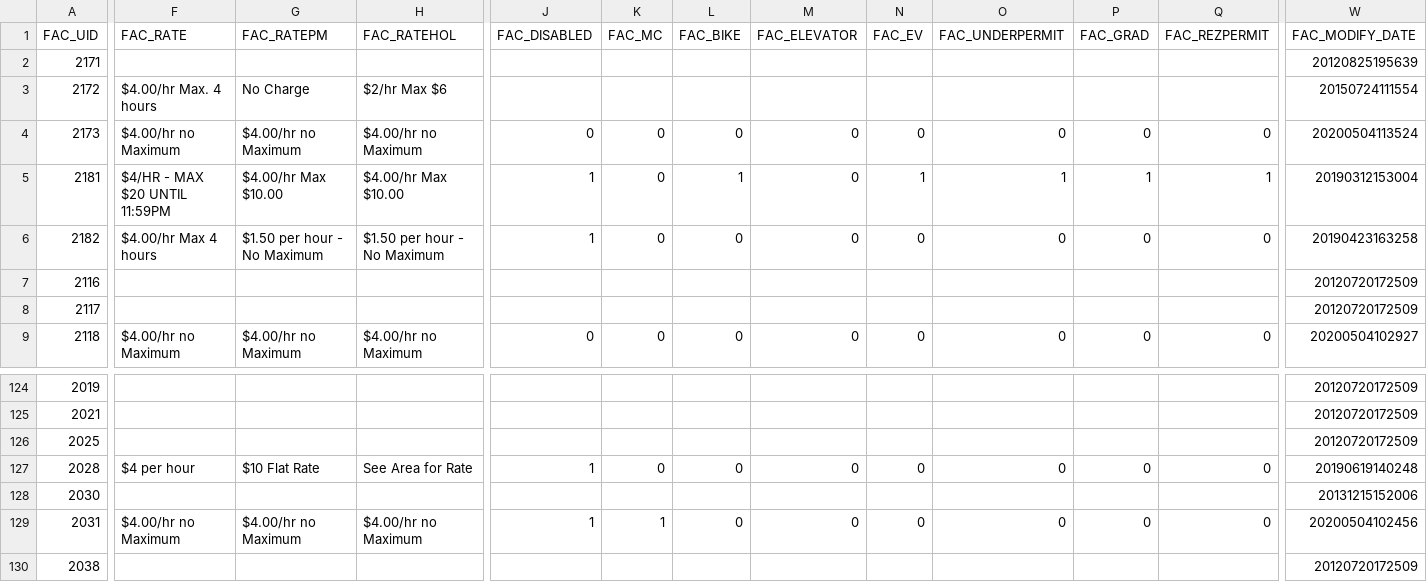
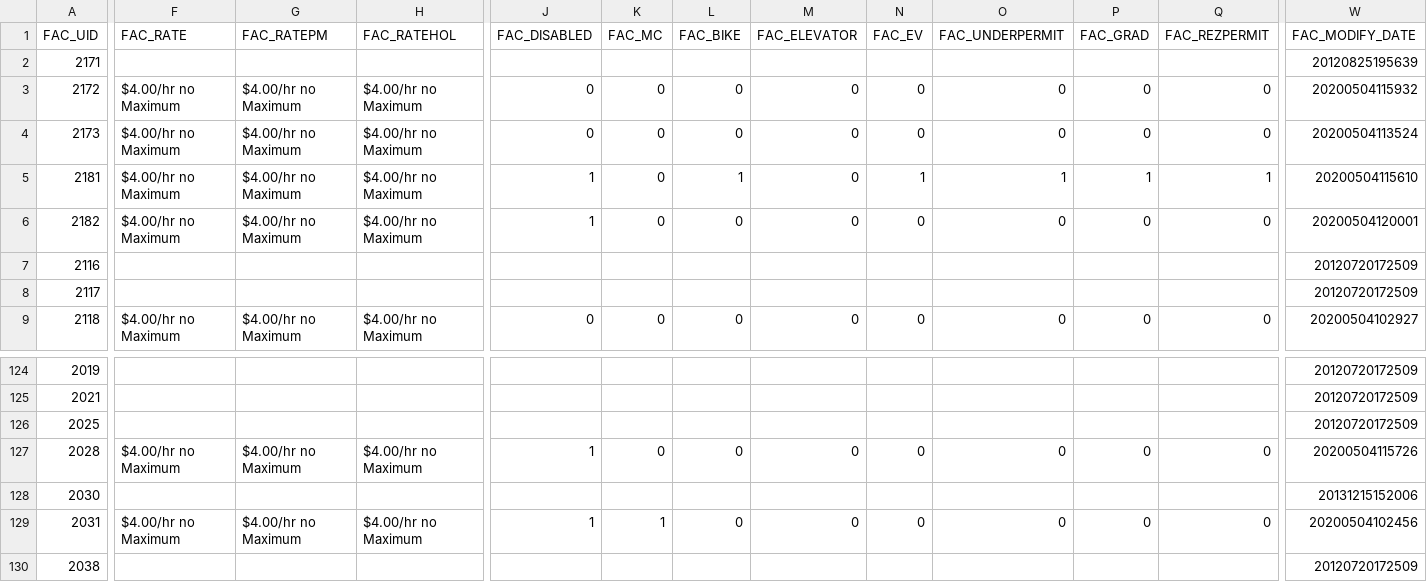
Before and after one commit to UBCGeodata/ubcv-parking, a CSV file: csv/ubcv_parking_facilities.csv, drawn as a sheet; only a part is shown, gaps mark what is left out; the diff covers the shown part only; the diff names each change by its address in the sheet, - before the commit and + after, or states it on an @@ line.

```diff
--- a/csv/ubcv_parking_facilities.csv
+++ b/csv/ubcv_parking_facilities.csv
-F3 (FAC_RATE): $4.00/hr Max. 4 hours
+F3 (FAC_RATE): $4.00/hr no Maximum
-G3 (FAC_RATEPM): No Charge
+G3 (FAC_RATEPM): $4.00/hr no Maximum
-H3 (FAC_RATEHOL): $2/hr Max $6
+H3 (FAC_RATEHOL): $4.00/hr no Maximum
-J3 (FAC_DISABLED): (empty)
+J3 (FAC_DISABLED): 0
-K3 (FAC_MC): (empty)
+K3 (FAC_MC): 0
-L3 (FAC_BIKE): (empty)
+L3 (FAC_BIKE): 0
-M3 (FAC_ELEVATOR): (empty)
+M3 (FAC_ELEVATOR): 0
-N3 (FAC_EV): (empty)
+N3 (FAC_EV): 0
-O3 (FAC_UNDERPERMIT): (empty)
+O3 (FAC_UNDERPERMIT): 0
-P3 (FAC_GRAD): (empty)
+P3 (FAC_GRAD): 0
-Q3 (FAC_REZPERMIT): (empty)
+Q3 (FAC_REZPERMIT): 0
-W3 (FAC_MODIFY_DATE): 20150724111554
+W3 (FAC_MODIFY_DATE): 20200504115932
-F5 (FAC_RATE): $4/HR - MAX $20 UNTIL 11:59PM
+F5 (FAC_RATE): $4.00/hr no Maximum
-G5 (FAC_RATEPM): $4.00/hr Max $10.00
+G5 (FAC_RATEPM): $4.00/hr no Maximum
-H5 (FAC_RATEHOL): $4.00/hr Max $10.00
+H5 (FAC_RATEHOL): $4.00/hr no Maximum
-W5 (FAC_MODIFY_DATE): 20190312153004
+W5 (FAC_MODIFY_DATE): 20200504115610
-F6 (FAC_RATE): $4.00/hr Max 4 hours
+F6 (FAC_RATE): $4.00/hr no Maximum
-G6 (FAC_RATEPM): $1.50 per hour - No Maximum
+G6 (FAC_RATEPM): $4.00/hr no Maximum
-H6 (FAC_RATEHOL): $1.50 per hour - No Maximum
+H6 (FAC_RATEHOL): $4.00/hr no Maximum
-W6 (FAC_MODIFY_DATE): 20190423163258
+W6 (FAC_MODIFY_DATE): 20200504120001
-F127 (FAC_RATE): $4 per hour
+F127 (FAC_RATE): $4.00/hr no Maximum
-G127 (FAC_RATEPM): $10 Flat Rate
+G127 (FAC_RATEPM): $4.00/hr no Maximum
-H127 (FAC_RATEHOL): See Area for Rate
+H127 (FAC_RATEHOL): $4.00/hr no Maximum
-W127 (FAC_MODIFY_DATE): 20190619140248
+W127 (FAC_MODIFY_DATE): 20200504115726
```
Also changed, not shown: 118 edited cells elsewhere in this file, 2 other files.
